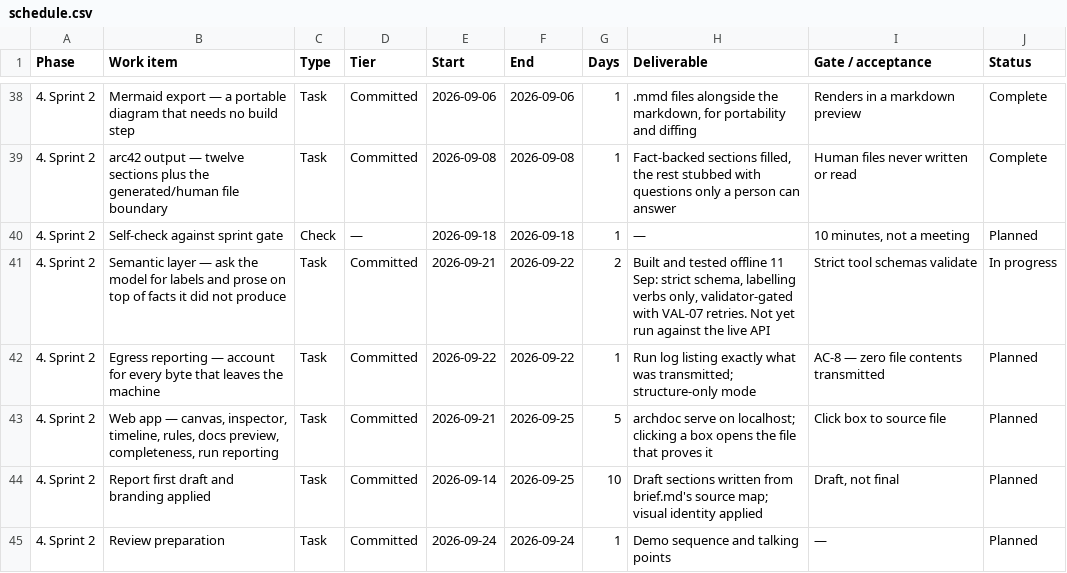
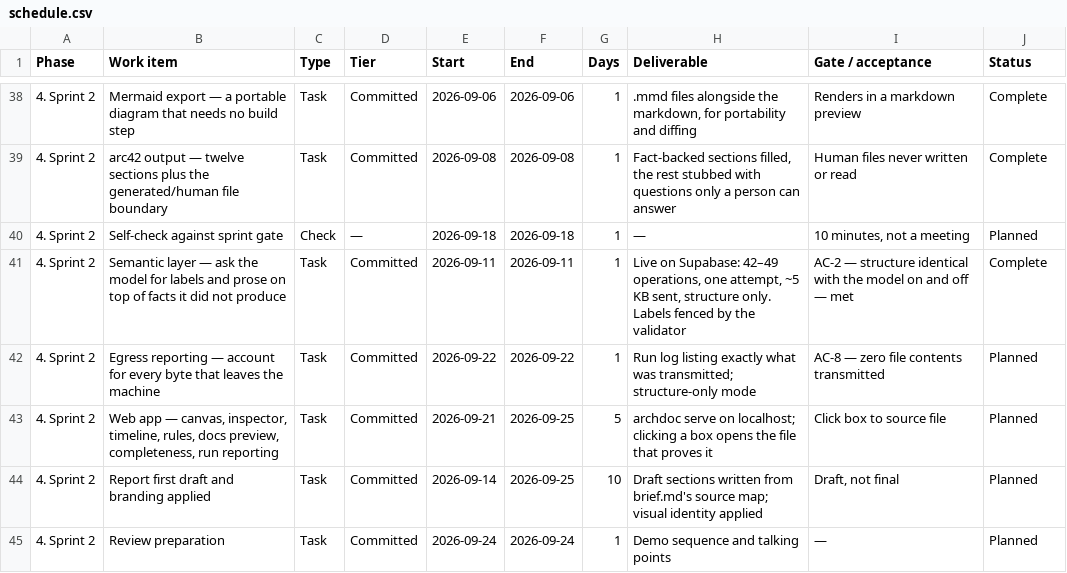
Before and after one commit to cruzambrociogl/archdoc, a CSV file: docs/schedule.csv, drawn as a sheet; only a part is shown, gaps mark what is left out.

Commit message:
docs: record the first live runs — AC-2 met on real output
Four versions of Supabase in history, structure identical across all of them;
only words changed. AC-2 marked met. Decision recorded for the two defects the
live runs surfaced and the code that now fences them. Semantic layer row marked
complete with the measured numbers.

```diff
--- a/docs/schedule.csv
+++ b/docs/schedule.csv
@@ -40,3 +40,3 @@ Phase,Work item,Type,Tier,Start,End,Days,Deliverable,Gate / acceptance,Status
 4. Sprint 2,Self-check against sprint gate,Check,—,2026-09-18,2026-09-18,1,—,"10 minutes, not a meeting",Planned
-4. Sprint 2,Semantic layer — ask the model for labels and prose on top of facts it did not produce,Task,Committed,2026-09-21,2026-09-22,2,"Built and tested offline 11 Sep: strict schema, labelling verbs only, validator-gated with VAL-07 retries. Not yet run against the live API",Strict tool schemas validate,In progress
+4. Sprint 2,Semantic layer — ask the model for labels and prose on top of facts it did not produce,Task,Committed,2026-09-11,2026-09-11,1,"Live on Supabase: 42–49 operations, one attempt, ~5 KB sent, structure only. Labels fenced by the validator",AC-2 — structure identical with the model on and off — met,Complete
 4. Sprint 2,Egress reporting — account for every byte that leaves the machine,Task,Committed,2026-09-22,2026-09-22,1,Run log listing exactly what was transmitted; structure-only mode,AC-8 — zero file contents transmitted,Planned
```
Also changed, not shown: 3 other files.
